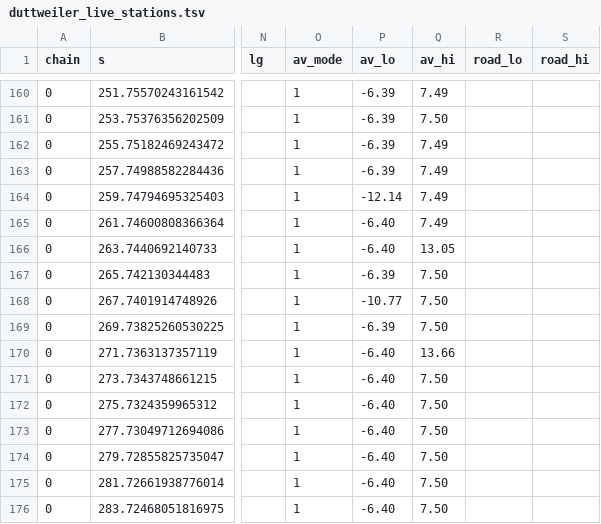
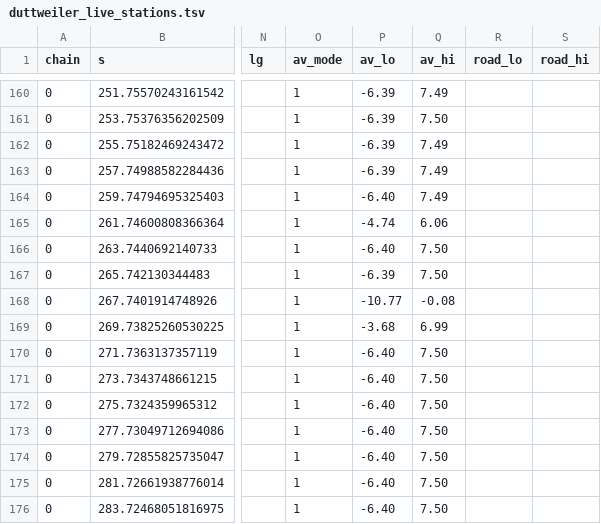
Before and after one commit to dgnaegi/sandboxzurich, a TSV file: research/bridges/scopes/duttweiler_live_stations.tsv, drawn as a sheet; only a part is shown, gaps mark what is left out; the diff covers the shown part only; the diff names each change by its address in the sheet, - before the commit and + after, or states it on an @@ line.

```diff
--- a/research/bridges/scopes/duttweiler_live_stations.tsv
+++ b/research/bridges/scopes/duttweiler_live_stations.tsv
-P164 (av_lo): -12.14
+P164 (av_lo): -6.40
-P165 (av_lo): -6.40
+P165 (av_lo): -4.74
-Q165 (av_hi): 7.49
+Q165 (av_hi): 6.06
-Q166 (av_hi): 13.05
+Q166 (av_hi): 7.50
-Q168 (av_hi): 7.50
+Q168 (av_hi): -0.08
-P169 (av_lo): -6.39
+P169 (av_lo): -3.68
-Q169 (av_hi): 7.50
+Q169 (av_hi): 6.99
-Q170 (av_hi): 13.66
+Q170 (av_hi): 7.50
```
Also changed, not shown: 31 edited cells elsewhere in this file, research/bridges/scopes/gerold_live_stations.tsv, research/bridges/scopes/pilot/duttweiler_pilot_stations.tsv, 23 other files.
